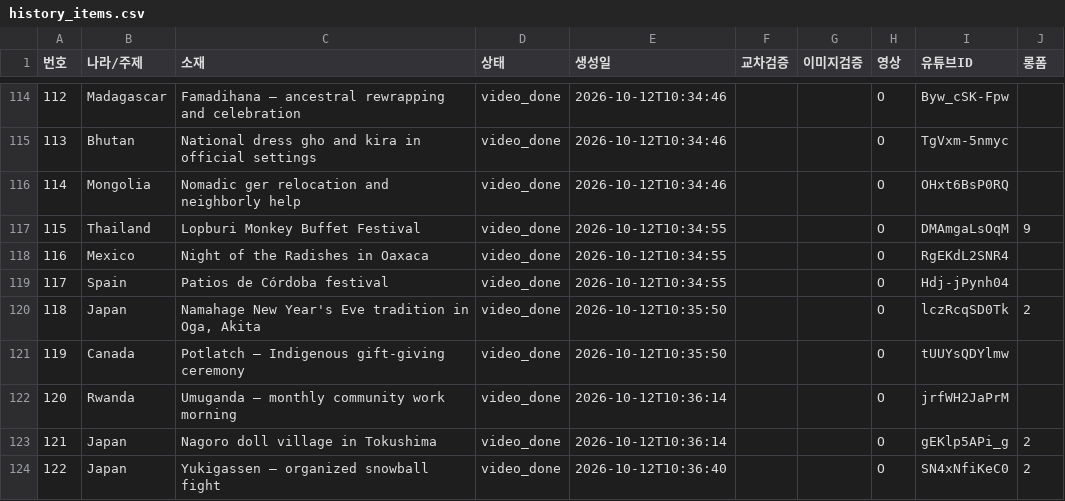
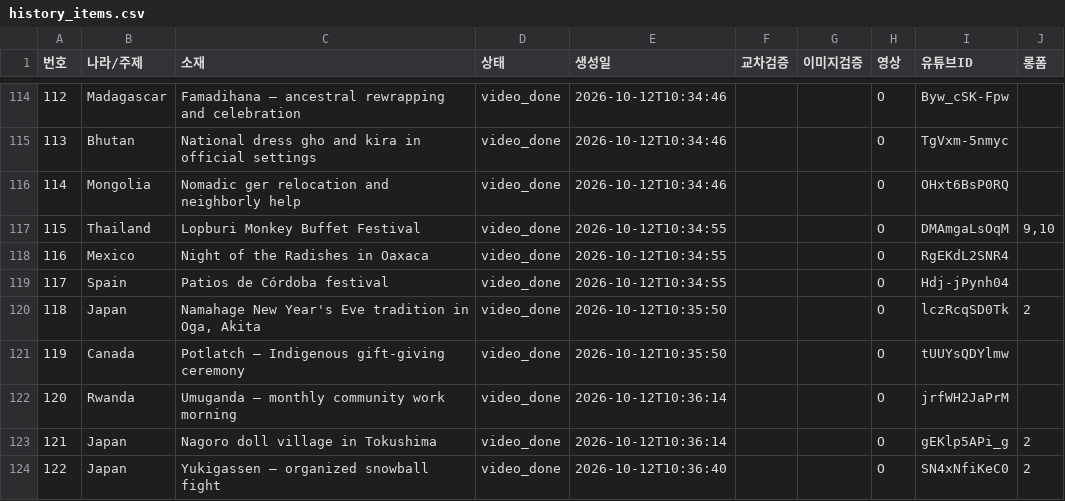
Before and after one commit to gonmau/shorts, a CSV file: history_items.csv, drawn as a sheet; only a part is shown, gaps mark what is left out; the diff covers the shown part only.

```diff
--- a/history_items.csv
+++ b/history_items.csv
@@ -116,3 +116,3 @@
 114,Mongolia,Nomadic ger relocation and neighborly help,video_done,2026-10-12T10:34:46,,,O,OHxt6BsP0RQ,
-115,Thailand,Lopburi Monkey Buffet Festival,video_done,2026-10-12T10:34:55,,,O,DMAmgaLsOqM,9
+115,Thailand,Lopburi Monkey Buffet Festival,video_done,2026-10-12T10:34:55,,,O,DMAmgaLsOqM,"9,10"
 116,Mexico,Night of the Radishes in Oaxaca,video_done,2026-10-12T10:34:55,,,O,RgEKdL2SNR4,
```
Also changed, not shown: 5 edited cells elsewhere in this file.
